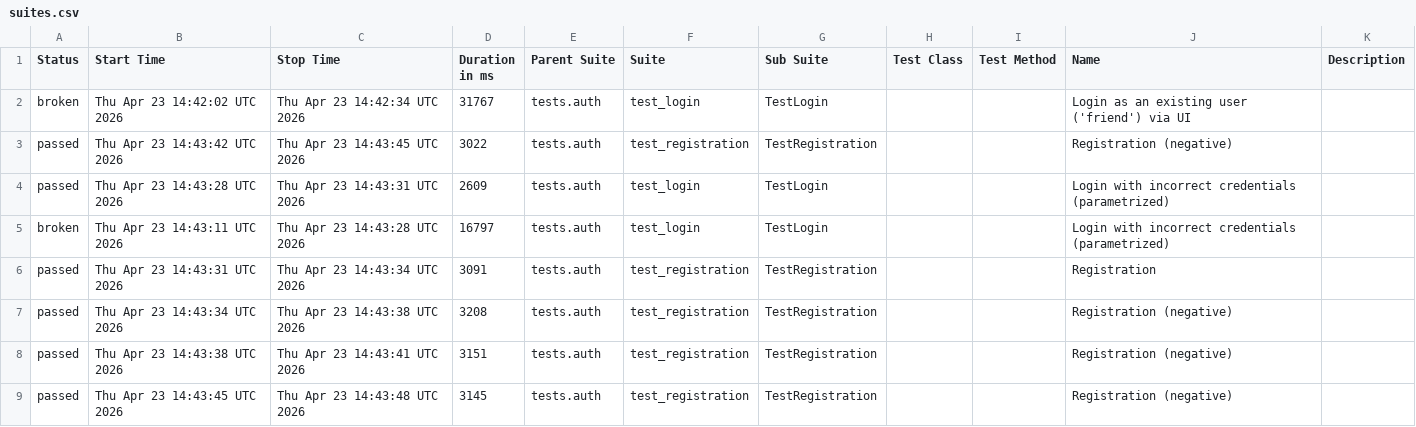
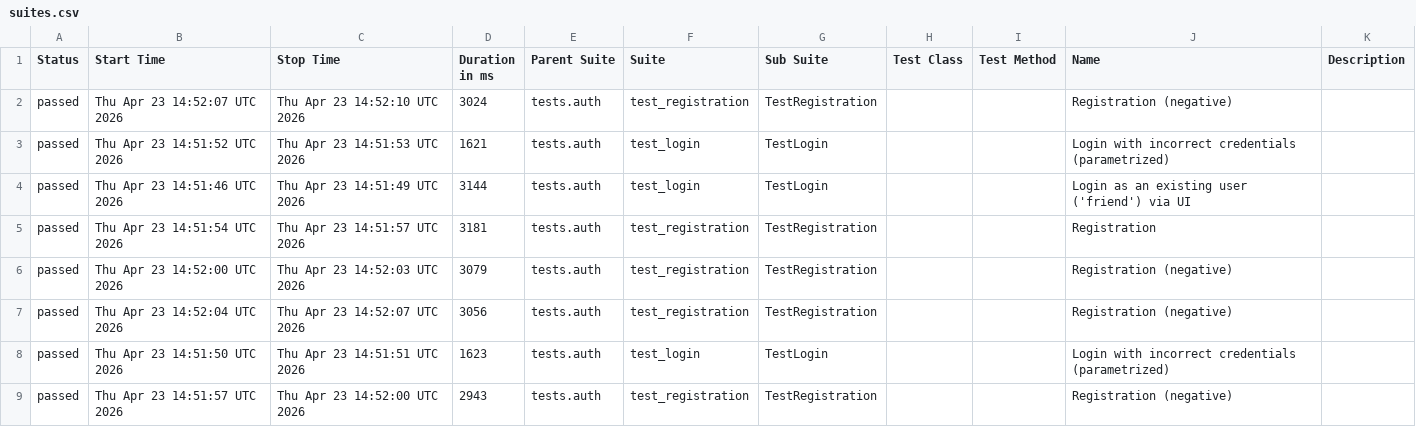
Before and after one commit to Andrew010203/UI_SOCIAL_NETWORK_PROJECT, a CSV file: data/suites.csv, drawn as a sheet.

```diff
--- a/data/suites.csv
+++ b/data/suites.csv
@@ -1,9 +1,9 @@
 "Status","Start Time","Stop Time","Duration in ms","Parent Suite","Suite","Sub Suite","Test Class","Test Method","Name","Description"
-"broken","Thu Apr 23 14:42:02 UTC 2026","Thu Apr 23 14:42:34 UTC 2026","31767","tests.auth","test_login","TestLogin","","","Login as an existing user ('friend') via UI",""
-"passed","Thu Apr 23 14:43:42 UTC 2026","Thu Apr 23 14:43:45 UTC 2026","3022","tests.auth","test_registration","TestRegistration","","","Registration (negative)",""
-"passed","Thu Apr 23 14:43:28 UTC 2026","Thu Apr 23 14:43:31 UTC 2026","2609","tests.auth","test_login","TestLogin","","","Login with incorrect credentials (parametrized)",""
-"broken","Thu Apr 23 14:43:11 UTC 2026","Thu Apr 23 14:43:28 UTC 2026","16797","tests.auth","test_login","TestLogin","","","Login with incorrect credentials (parametrized)",""
-"passed","Thu Apr 23 14:43:31 UTC 2026","Thu Apr 23 14:43:34 UTC 2026","3091","tests.auth","test_registration","TestRegistration","","","Registration",""
-"passed","Thu Apr 23 14:43:34 UTC 2026","Thu Apr 23 14:43:38 UTC 2026","3208","tests.auth","test_registration","TestRegistration","","","Registration (negative)",""
-"passed","Thu Apr 23 14:43:38 UTC 2026","Thu Apr 23 14:43:41 UTC 2026","3151","tests.auth","test_registration","TestRegistration","","","Registration (negative)",""
-"passed","Thu Apr 23 14:43:45 UTC 2026","Thu Apr 23 14:43:48 UTC 2026","3145","tests.auth","test_registration","TestRegistration","","","Registration (negative)",""
+"passed","Thu Apr 23 14:52:07 UTC 2026","Thu Apr 23 14:52:10 UTC 2026","3024","tests.auth","test_registration","TestRegistration","","","Registration (negative)",""
+"passed","Thu Apr 23 14:51:52 UTC 2026","Thu Apr 23 14:51:53 UTC 2026","1621","tests.auth","test_login","TestLogin","","","Login with incorrect credentials (parametrized)",""
+"passed","Thu Apr 23 14:51:46 UTC 2026","Thu Apr 23 14:51:49 UTC 2026","3144","tests.auth","test_login","TestLogin","","","Login as an existing user ('friend') via UI",""
+"passed","Thu Apr 23 14:51:54 UTC 2026","Thu Apr 23 14:51:57 UTC 2026","3181","tests.auth","test_registration","TestRegistration","","","Registration",""
+"passed","Thu Apr 23 14:52:00 UTC 2026","Thu Apr 23 14:52:03 UTC 2026","3079","tests.auth","test_registration","TestRegistration","","","Registration (negative)",""
+"passed","Thu Apr 23 14:52:04 UTC 2026","Thu Apr 23 14:52:07 UTC 2026","3056","tests.auth","test_registration","TestRegistration","","","Registration (negative)",""
+"passed","Thu Apr 23 14:51:50 UTC 2026","Thu Apr 23 14:51:51 UTC 2026","1623","tests.auth","test_login","TestLogin","","","Login with incorrect credentials (parametrized)",""
+"passed","Thu Apr 23 14:51:57 UTC 2026","Thu Apr 23 14:52:00 UTC 2026","2943","tests.auth","test_registration","TestRegistration","","","Registration (negative)",""
```
Also changed, not shown: data/behaviors.csv, 34 other files.
